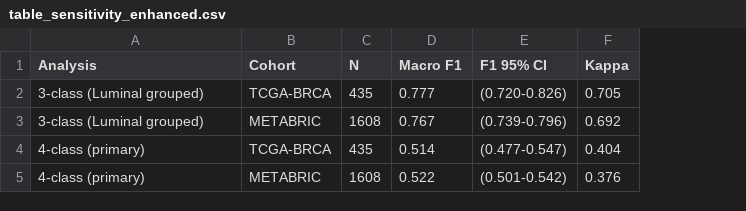
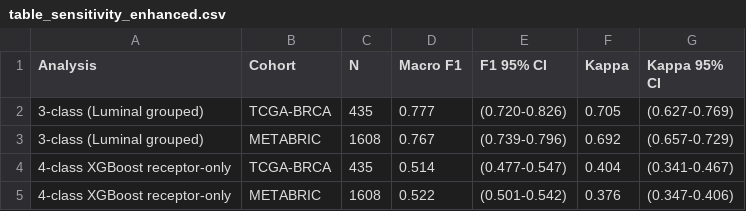
Before and after one commit to RafaelBotan/pam50-ihc-ml, a CSV file: tables/table_sensitivity_enhanced.csv, drawn as a sheet; the diff names each change by its address in the sheet, - before the commit and + after, or states it on an @@ line.

```diff
--- a/tables/table_sensitivity_enhanced.csv
+++ b/tables/table_sensitivity_enhanced.csv
+column G (Kappa 95% CI), rows 2-5: (0.627-0.769) | (0.657-0.729) | (0.341-0.467) | (0.347-0.406)
-A4:A5 (Analysis): 4-class (primary)
+A4:A5 (Analysis): 4-class XGBoost receptor-only
```
Also changed, not shown: tables/table_grey_zone.csv, tables/table_sample_flow.csv, 42 other files.
